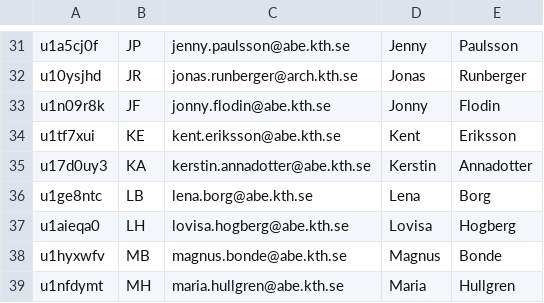
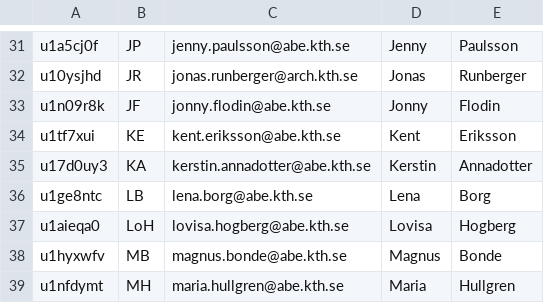
Before and after one commit to Andersh75/resurseffektivitet, a CSV file: app/static/teachers.csv, drawn as a sheet; only a part is shown, gaps mark what is left out.

```diff
--- a/app/static/teachers.csv
+++ b/app/static/teachers.csv
@@ -36,3 +36,3 @@ u17d0uy3,KA,kerstin.annadotter@abe.kth.se,Kerstin,Annadotter
 u1ge8ntc,LB,lena.borg@abe.kth.se,Lena,Borg
-u1aieqa0,LH,lovisa.hogberg@abe.kth.se,Lovisa,Hogberg
+u1aieqa0,LoH,lovisa.hogberg@abe.kth.se,Lovisa,Hogberg
 u1hyxwfv,MB,magnus.bonde@abe.kth.se,Magnus,Bonde
```
